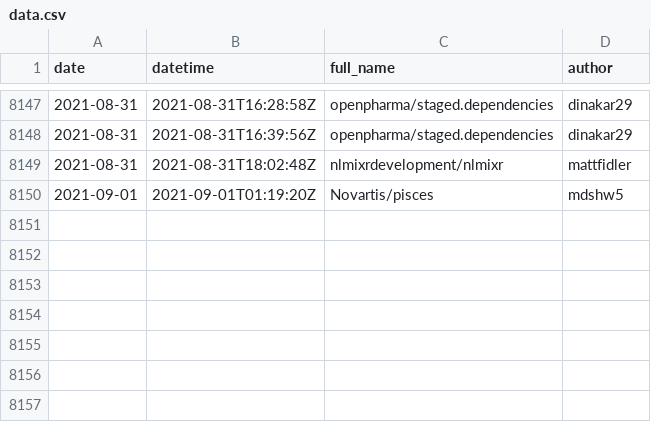
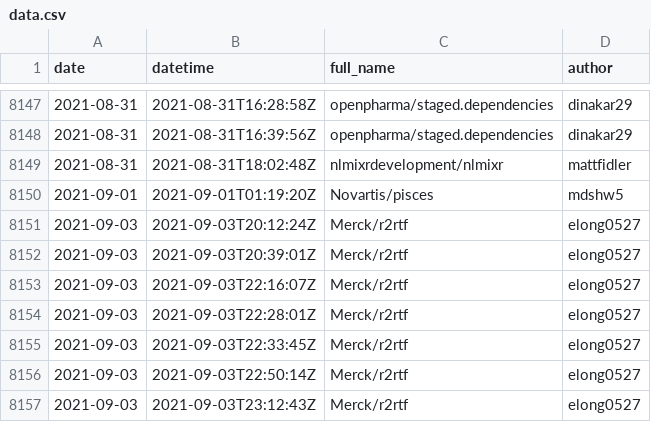
Before and after one commit to openpharma/openpharma_log, a CSV file: all-commits/data.csv, drawn as a sheet; only a part is shown, gaps mark what is left out.

Commit message:
update all-commits

```diff
--- a/all-commits/data.csv
+++ b/all-commits/data.csv
@@ -8150 +8150,8 @@
 2021-09-01,"2021-09-01T01:19:20Z","Novartis/pisces","mdshw5"
+2021-09-03,"2021-09-03T20:12:24Z","Merck/r2rtf","elong0527"
+2021-09-03,"2021-09-03T20:39:01Z","Merck/r2rtf","elong0527"
+2021-09-03,"2021-09-03T22:16:07Z","Merck/r2rtf","elong0527"
+2021-09-03,"2021-09-03T22:28:01Z","Merck/r2rtf","elong0527"
+2021-09-03,"2021-09-03T22:33:45Z","Merck/r2rtf","elong0527"
+2021-09-03,"2021-09-03T22:50:14Z","Merck/r2rtf","elong0527"
+2021-09-03,"2021-09-03T23:12:43Z","Merck/r2rtf","elong0527"
```
Also changed, not shown: 3 other files.
